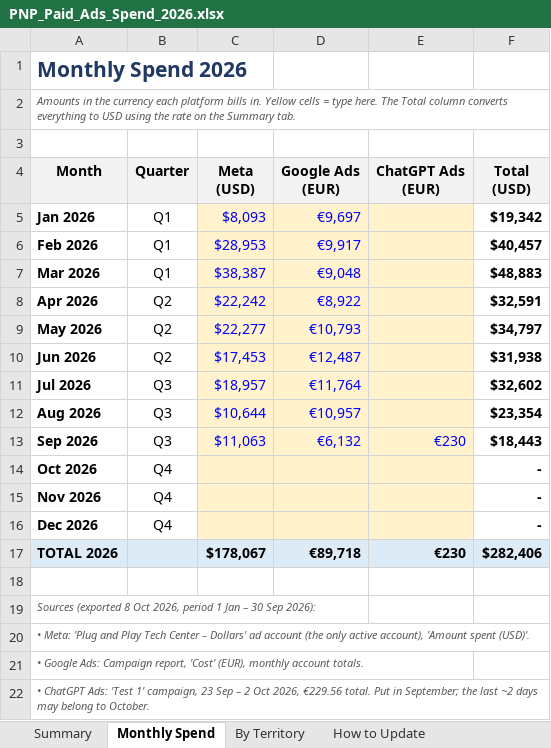
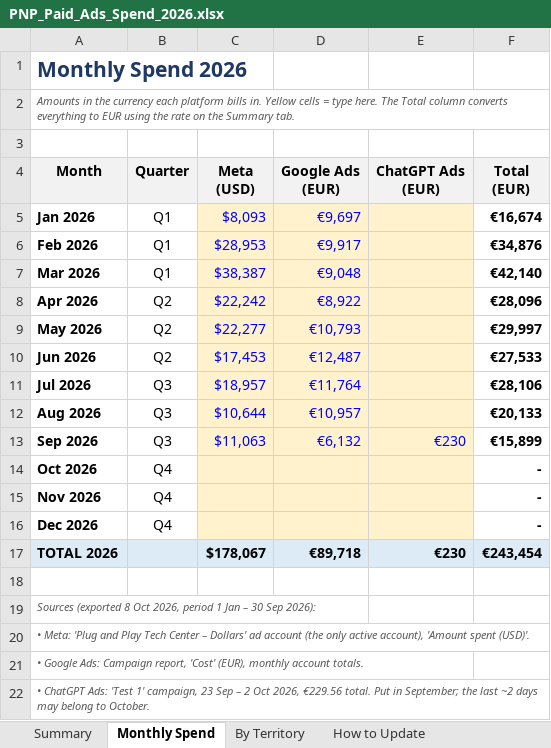
Before and after one commit to felipecardenassa-sudo/pnp, an Excel workbook: PNP_Paid_Ads_Spend_2026.xlsx, sheet Monthly Spend, drawn as a sheet; values as stored, in another font and other column widths than the file's, no borders; ↵ is a line break in a cell; the diff names each change by its address in the sheet, - before the commit and + after, or states it on an @@ line.

```diff
--- a/PNP_Paid_Ads_Spend_2026.xlsx (sheet Monthly Spend)
+++ b/PNP_Paid_Ads_Spend_2026.xlsx (sheet Monthly Spend)
-A2 (Month): …everything to USD using the…
+A2 (Month): …everything to EUR using the…
-F4: Total ↵ (USD)
+F4: Total ↵ (EUR)
-F5 (Total (EUR)): $19,342
+F5 (Total (EUR)): €16,674
-F6 (Total (EUR)): $40,457
+F6 (Total (EUR)): €34,876
-F7 (Total (EUR)): $48,883
+F7 (Total (EUR)): €42,140
-F8 (Total (EUR)): $32,591
+F8 (Total (EUR)): €28,096
-F9 (Total (EUR)): $34,797
+F9 (Total (EUR)): €29,997
-F10 (Total (EUR)): $31,938
+F10 (Total (EUR)): €27,533
-F11 (Total (EUR)): $32,602
+F11 (Total (EUR)): €28,106
-F12 (Total (EUR)): $23,354
+F12 (Total (EUR)): €20,133
-F13 (Total (EUR)): $18,443
+F13 (Total (EUR)): €15,899
-F17 (Total (EUR)): $282,406
+F17 (Total (EUR)): €243,454
```
Also changed, not shown: sheet Summary, sheet How to Update, formulas that keep their value.
